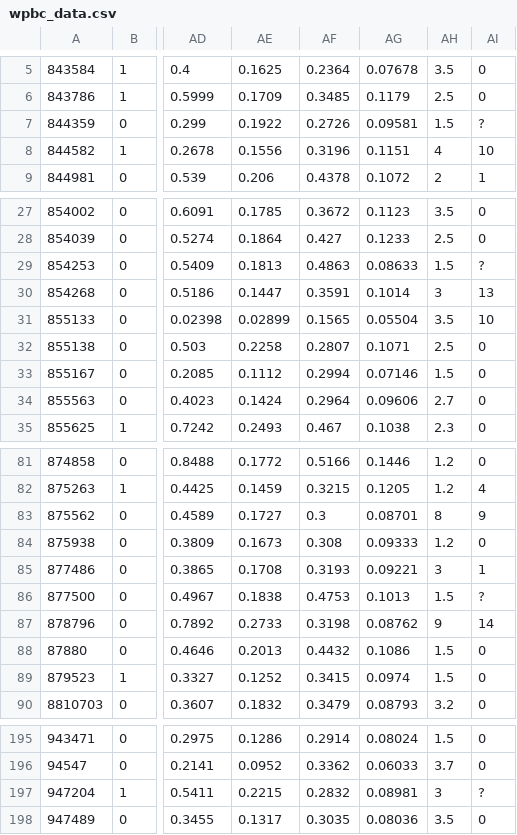
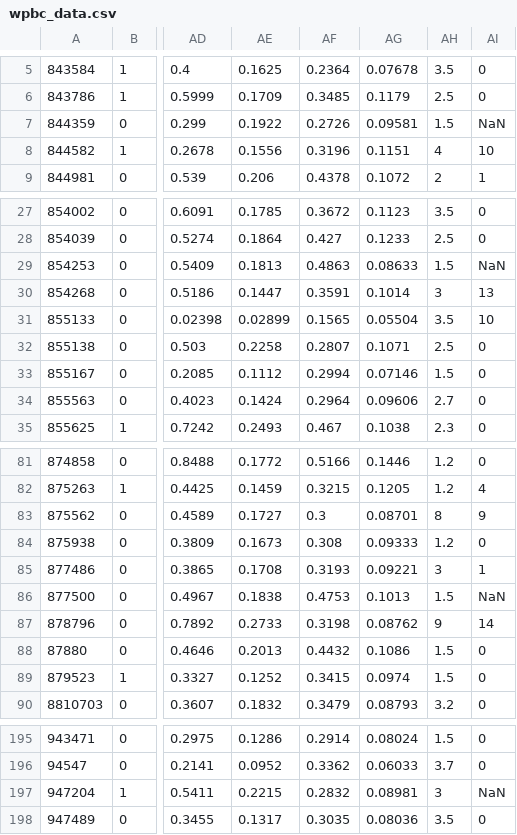
Before and after one commit to mlxlpt/aml2020, a CSV file: dataset/wpbc_data.csv, drawn as a sheet; only a part is shown, gaps mark what is left out; the diff names each change by its address in the sheet, - before the commit and + after, or states it on an @@ line.

```diff
--- a/dataset/wpbc_data.csv
+++ b/dataset/wpbc_data.csv
-AI7: ?
+AI7: NaN
-AI29: ?
+AI29: NaN
-AI86: ?
+AI86: NaN
-AI197: ?
+AI197: NaN
```
Also changed, not shown: 4 other files.
